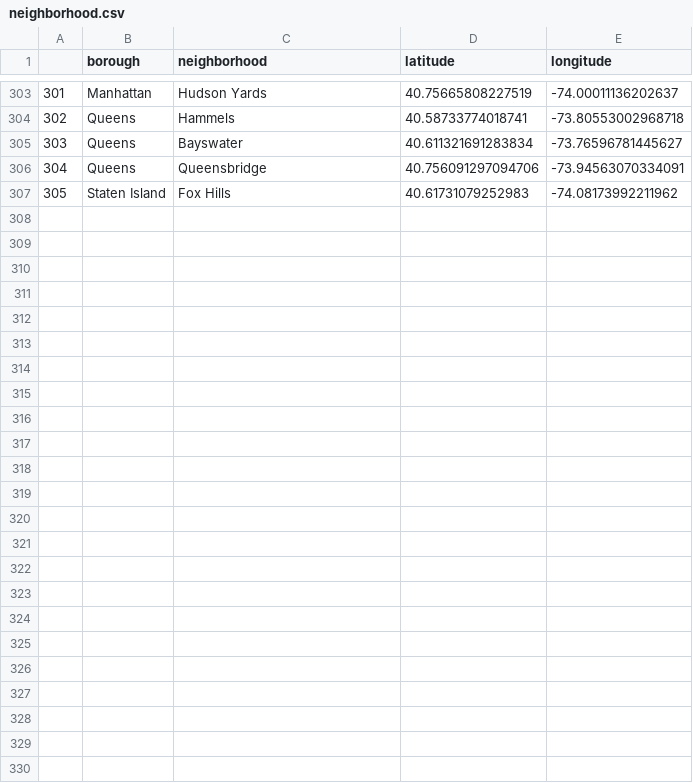
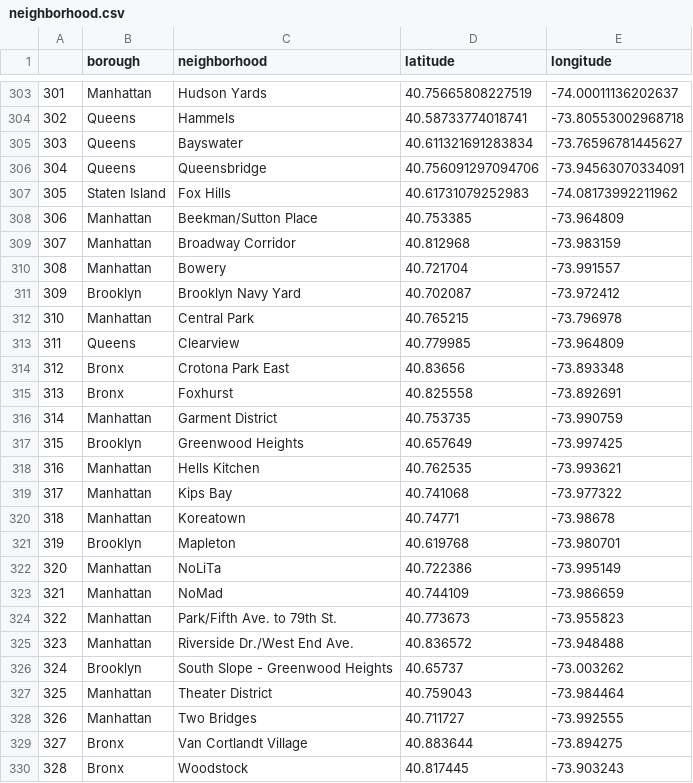
Before and after one commit to Magmafish/Midterm_Project, a CSV file: data/neighborhood.csv, drawn as a sheet; only a part is shown, gaps mark what is left out; the diff names each change by its address in the sheet, - before the commit and + after, or states it on an @@ line.

```diff
--- a/data/neighborhood.csv
+++ b/data/neighborhood.csv
+row 308: 306 | Manhattan | Beekman/Sutton Place | 40.753385 | -73.964809
+row 309: 307 | Manhattan | Broadway Corridor | 40.812968 | -73.983159
+row 310: 308 | Manhattan | Bowery | 40.721704 | -73.991557
+row 311: 309 | Brooklyn | Brooklyn Navy Yard | 40.702087 | -73.972412
+row 312: 310 | Manhattan | Central Park | 40.765215 | -73.796978
+row 313: 311 | Queens | Clearview | 40.779985 | -73.964809
+row 314: 312 | Bronx | Crotona Park East | 40.83656 | -73.893348
+row 315: 313 | Bronx | Foxhurst | 40.825558 | -73.892691
+row 316: 314 | Manhattan | Garment District | 40.753735 | -73.990759
+row 317: 315 | Brooklyn | Greenwood Heights | 40.657649 | -73.997425
+row 318: 316 | Manhattan | Hells Kitchen | 40.762535 | -73.993621
+row 319: 317 | Manhattan | Kips Bay | 40.741068 | -73.977322
+row 320: 318 | Manhattan | Koreatown | 40.74771 | -73.98678
+row 321: 319 | Brooklyn | Mapleton | 40.619768 | -73.980701
+row 322: 320 | Manhattan | NoLiTa | 40.722386 | -73.995149
+row 323: 321 | Manhattan | NoMad | 40.744109 | -73.986659
+row 324: 322 | Manhattan | Park/Fifth Ave. to 79th St. | 40.773673 | -73.955823
+row 325: 323 | Manhattan | Riverside Dr./West End Ave. | 40.836572 | -73.948488
+row 326: 324 | Brooklyn | South Slope - Greenwood Heights | 40.65737 | -73.003262
+row 327: 325 | Manhattan | Theater District | 40.759043 | -73.984464
+row 328: 326 | Manhattan | Two Bridges | 40.711727 | -73.992555
+row 329: 327 | Bronx | Van Cortlandt Village | 40.883644 | -73.894275
+row 330: 328 | Bronx | Woodstock | 40.817445 | -73.903243
```
Also changed, not shown: 9 other files.
